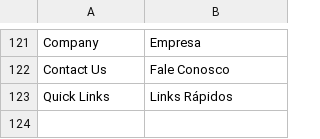
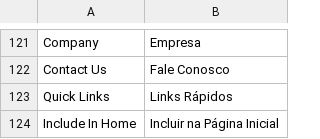
Before and after one commit to gamuzatech/tolucastore-magento, a CSV file: magento-lts-1.9.4.x/app/locale/pt_BR/Gamuza_Basic.csv, drawn as a sheet; only a part is shown, gaps mark what is left out.

Commit message:
Atualizado modulo Gamuza_Basic: adicionado suporte a carrossel de produtos da categoria

```diff
--- a/magento-lts-1.9.4.x/app/locale/pt_BR/Gamuza_Basic.csv
+++ b/magento-lts-1.9.4.x/app/locale/pt_BR/Gamuza_Basic.csv
@@ -123 +123,2 @@
 "Quick Links","Links Rápidos"
+"Include In Home","Incluir na Página Inicial"
```
Also changed, not shown: 14 other files.
